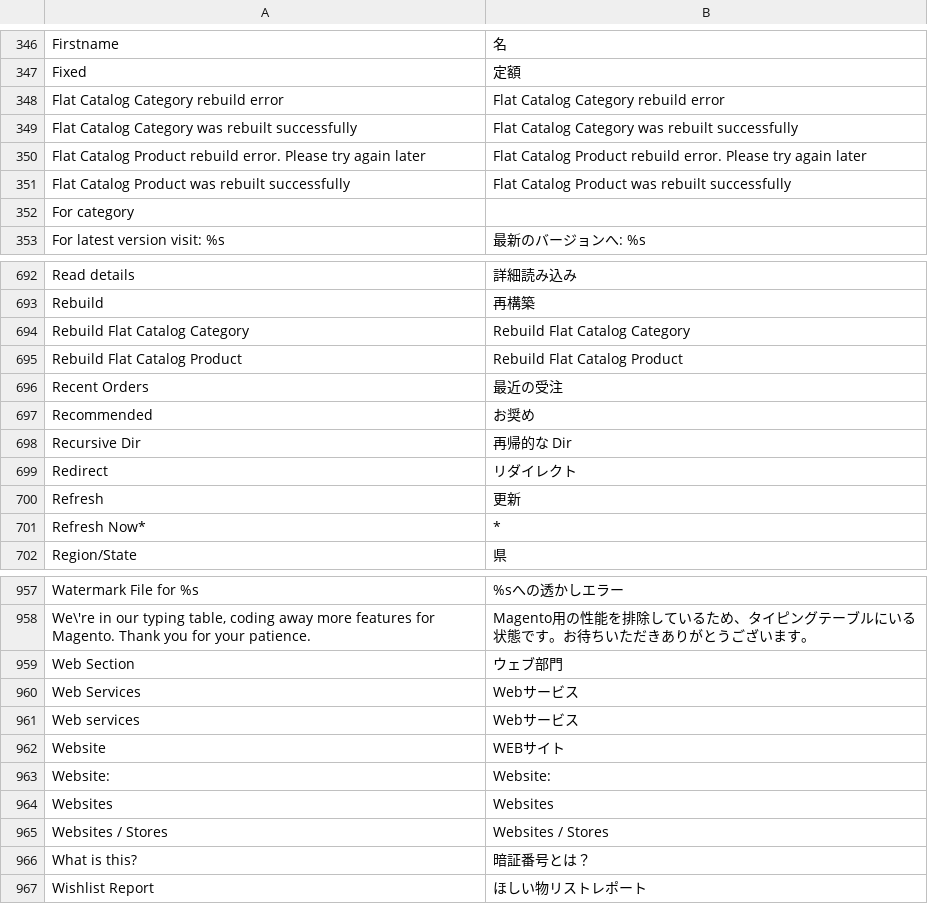
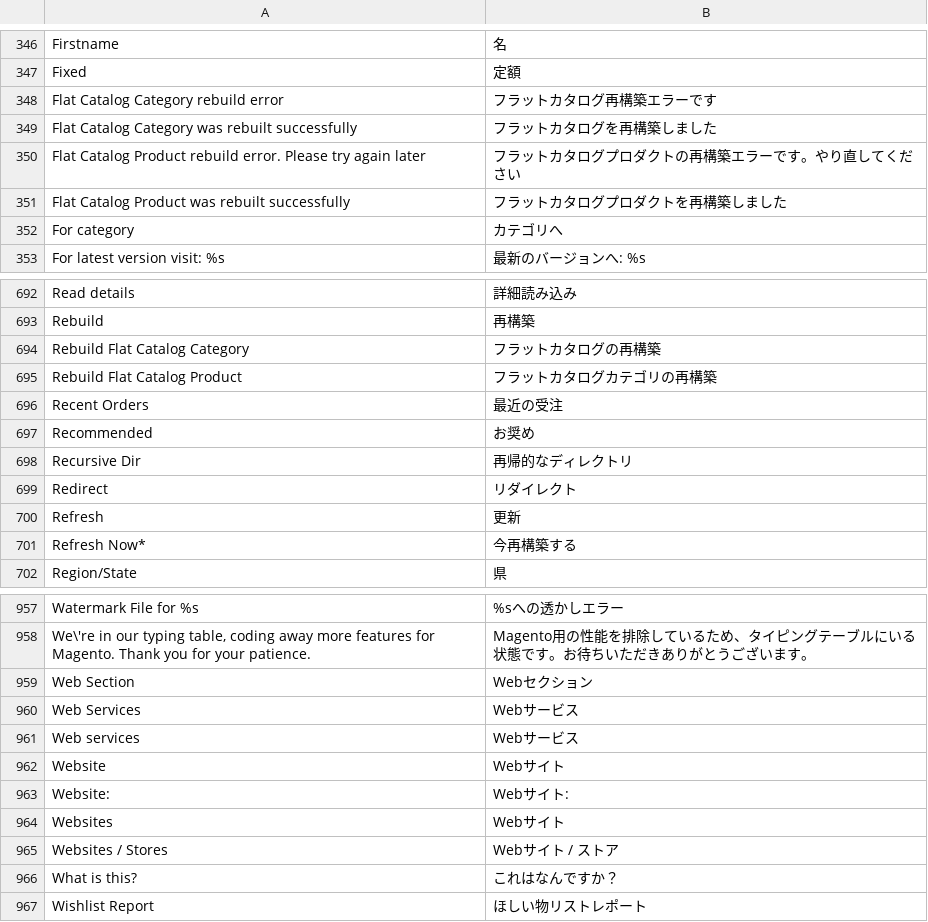
Before and after one commit to HirokazuNishi/Magento-Japanese-Translation, a CSV file: ja_JP/Mage_Adminhtml.csv, drawn as a sheet; only a part is shown, gaps mark what is left out; the diff covers the shown part only.

```diff
--- a/ja_JP/Mage_Adminhtml.csv
+++ b/ja_JP/Mage_Adminhtml.csv
@@ -347,7 +347,7 @@
 "Fixed","定額"
-"Flat Catalog Category rebuild error","Flat Catalog Category rebuild error"
-"Flat Catalog Category was rebuilt successfully","Flat Catalog Category was rebuilt successfully"
-"Flat Catalog Product rebuild error. Please try again later","Flat Catalog Product rebuild error. Please try again later"
-"Flat Catalog Product was rebuilt successfully","Flat Catalog Product was rebuilt successfully"
-"For category",""
+"Flat Catalog Category rebuild error","フラットカタログ再構築エラーです"
+"Flat Catalog Category was rebuilt successfully","フラットカタログを再構築しました"
+"Flat Catalog Product rebuild error. Please try again later","フラットカタログプロダクトの再構築エラーです。やり直してください"
+"Flat Catalog Product was rebuilt successfully","フラットカタログプロダクトを再構築しました"
+"For category","カテゴリへ"
 "For latest version visit: %s","最新のバージョンへ: %s"
@@ -693,10 +693,10 @@
 "Rebuild","再構築"
-"Rebuild Flat Catalog Category","Rebuild Flat Catalog Category"
-"Rebuild Flat Catalog Product","Rebuild Flat Catalog Product"
+"Rebuild Flat Catalog Category","フラットカタログの再構築"
+"Rebuild Flat Catalog Product","フラットカタログカテゴリの再構築"
 "Recent Orders","最近の受注"
 "Recommended","お奨め"
-"Recursive Dir","再帰的な Dir"
+"Recursive Dir","再帰的なディレクトリ"
 "Redirect","リダイレクト"
 "Refresh","更新"
-"Refresh Now*","*"
+"Refresh Now*","今再構築する"
 "Region/State","県"
@@ -958,10 +958,10 @@
 "We\'re in our typing table, coding away more features for Magento. Thank you for your patience.","Magento用の性能を排除しているため、タイピングテーブルにいる状態です。お待ちいただきありがとうございます。"
-"Web Section","ウェブ部門"
+"Web Section","Webセクション"
 "Web Services","Webサービス"
 "Web services","Webサービス"
-"Website","WEBサイト"
-"Website: ","Website: "
-"Websites","Websites"
-"Websites / Stores","Websites / Stores"
-"What is this?","暗証番号とは？"
+"Website","Webサイト"
+"Website: ","Webサイト: "
+"Websites","Webサイト"
+"Websites / Stores","Webサイト / ストア"
+"What is this?","これはなんですか？"
 "Wishlist Report","ほしい物リストレポート"
```
Also changed, not shown: 59 edited cells elsewhere in this file, ja_JP/Mage_Core.csv, ja_JP/Mage_Eav.csv.
